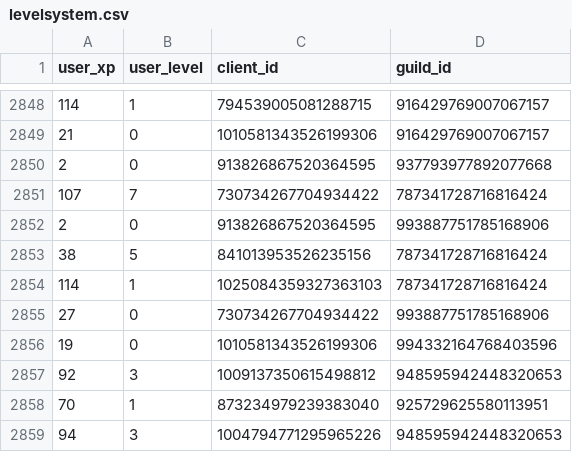
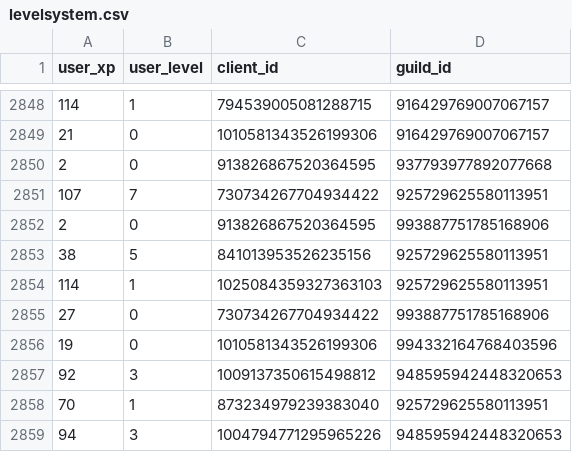
Before and after one commit to Vinc135/Vulpo-Discord-Bot, a CSV file: Backups/Mai '23/levelsystem.csv, drawn as a sheet; only a part is shown, gaps mark what is left out.

```diff
--- a/Backups/Mai '23/levelsystem.csv
+++ b/Backups/Mai '23/levelsystem.csv
@@ -2850,6 +2850,6 @@
 2,0,"913826867520364595","937793977892077668"
-107,7,"730734267704934422","787341728716816424"
+107,7,"730734267704934422","925729625580113951"
 2,0,"913826867520364595","993887751785168906"
-38,5,"841013953526235156","787341728716816424"
-114,1,"1025084359327363103","787341728716816424"
+38,5,"841013953526235156","925729625580113951"
+114,1,"1025084359327363103","925729625580113951"
 27,0,"730734267704934422","993887751785168906"
```
Also changed, not shown: Backups/Mai '23/levelstatus.csv, Backups/Mai 2 '23/counting.csv, 31 other files.
